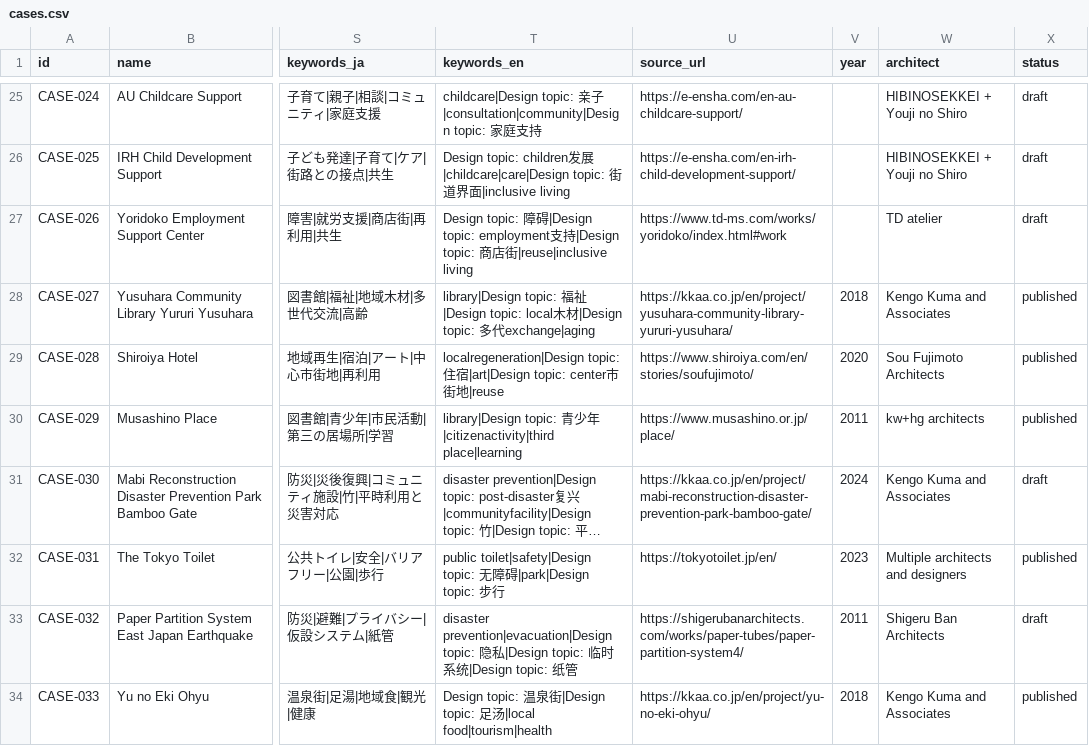
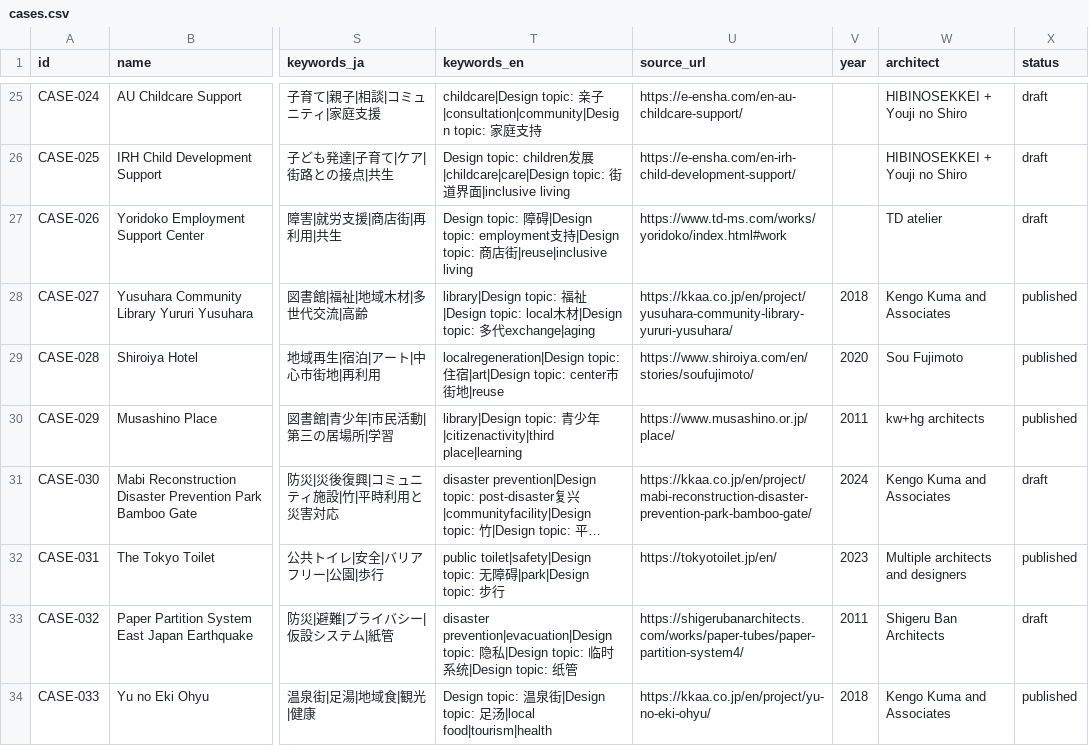
Before and after one commit to Yrqx-95/architect-history-next, a CSV file: content/cases.csv, drawn as a sheet; only a part is shown, gaps mark what is left out; long unchanged cells end in …; the diff names each change by its address in the sheet, - before the commit and + after, or states it on an @@ line.

```diff
--- a/content/cases.csv
+++ b/content/cases.csv
-W29 (architect): Sou Fujimoto Architects
+W29 (architect): Sou Fujimoto
```
Also changed, not shown: public/data/graduation/cases.csv, 2 other files.
